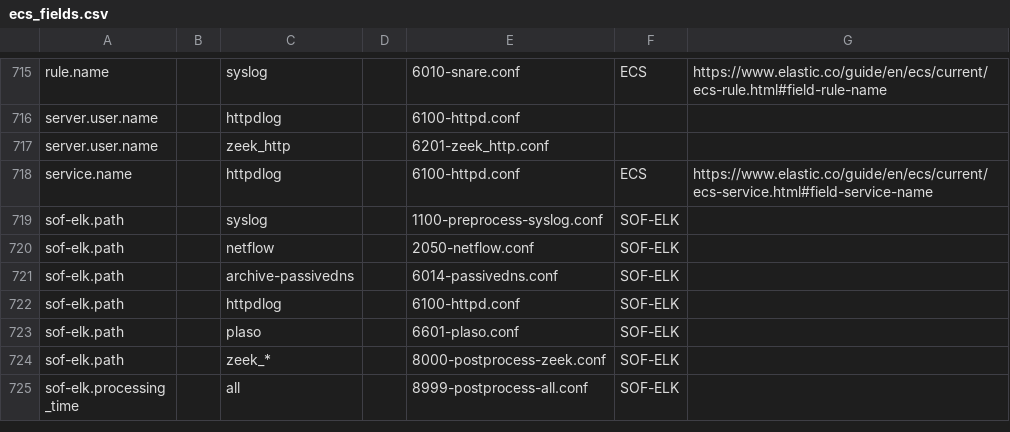
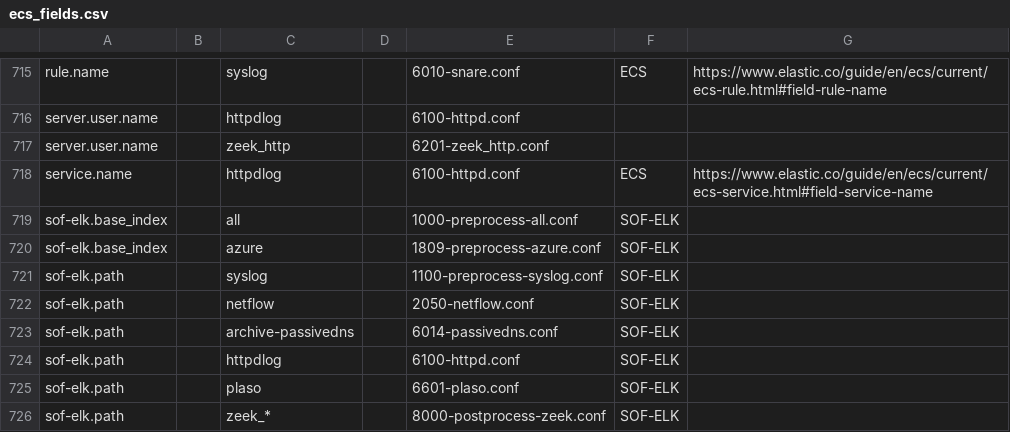
Before and after one commit to philhagen/sof-elk, a CSV file: doc/ecs_fields.csv, drawn as a sheet; only a part is shown, gaps mark what is left out; the shorter side is filled out with more unchanged rows.

Commit message:
use a new (persistent) field for base_index, which can then be used in visualizations

```diff
--- a/doc/ecs_fields.csv
+++ b/doc/ecs_fields.csv
@@ -718,2 +718,4 @@ server.user.name,,zeek_http,,6201-zeek_http.conf,,
 service.name,,httpdlog,,6100-httpd.conf,ECS,https://www.elastic.co/guide/en/ecs/current/ecs-service.html#field-service-name
+sof-elk.base_index,,all,,1000-preprocess-all.conf,SOF-ELK,
+sof-elk.base_index,,azure,,1809-preprocess-azure.conf,SOF-ELK,
 sof-elk.path,,syslog,,1100-preprocess-syslog.conf,SOF-ELK,
```
Also changed, not shown: 4 other files.
